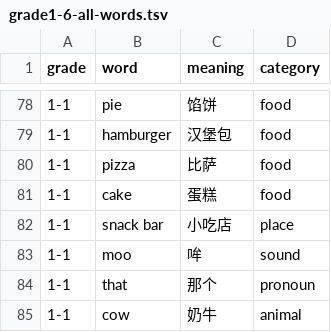
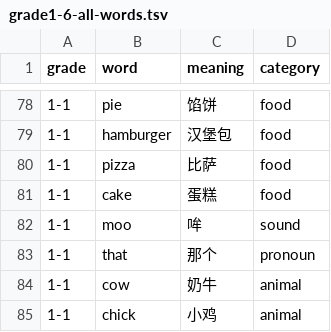
Before and after one commit to BigworldGit/english-game, a TSV file: docs/grade1-6-all-words.tsv, drawn as a sheet; only a part is shown, gaps mark what is left out; the shorter side is filled out with more unchanged rows.

Commit message:
Remove snack bar from grade 1 vocabulary

```diff
--- a/docs/grade1-6-all-words.tsv
+++ b/docs/grade1-6-all-words.tsv
@@ -81,3 +81,2 @@ grade	word	meaning	category
 1-1	cake	蛋糕	food
-1-1	snack bar	小吃店	place
 1-1	moo	哞	sound
```
Also changed, not shown: docs/grade1-3-missing-images-to-generate.tsv, docs/grade1-3-missing-images.tsv, 2 other files.
